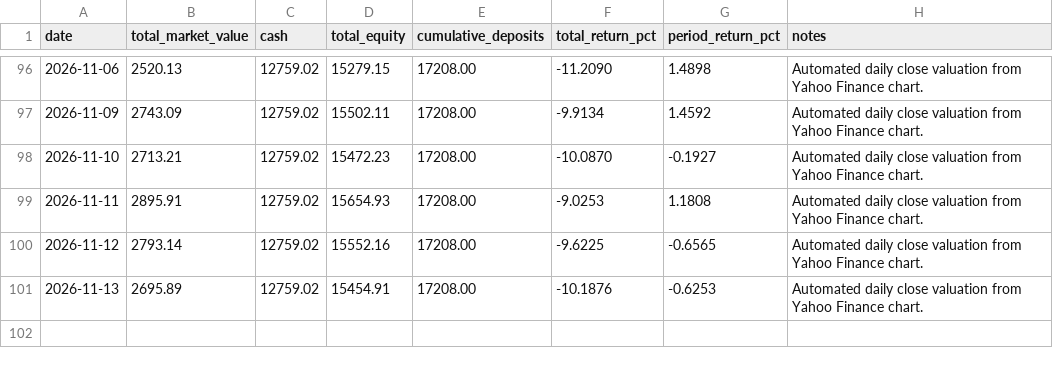
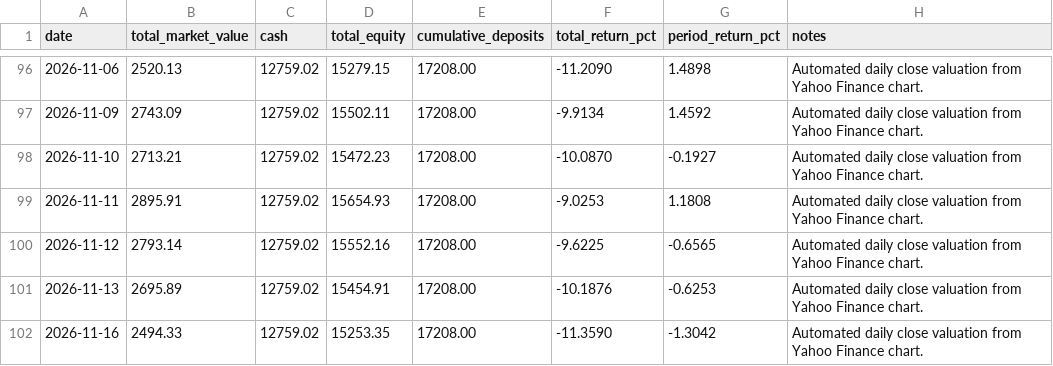
Before and after one commit to WineChord/invest, a CSV file: data/account/equity_curve.csv, drawn as a sheet; only a part is shown, gaps mark what is left out.

```diff
--- a/data/account/equity_curve.csv
+++ b/data/account/equity_curve.csv
@@ -101 +101,2 @@ date,total_market_value,cash,total_equity,cumulative_deposits,total_return_pct,p
 2026-11-13,2695.89,12759.02,15454.91,17208.00,-10.1876,-0.6253,Automated daily close valuation from Yahoo Finance chart.
+2026-11-16,2494.33,12759.02,15253.35,17208.00,-11.3590,-1.3042,Automated daily close valuation from Yahoo Finance chart.
```
Also changed, not shown: data/market/company_metrics.csv, data/market/technical_snapshots.csv, 3 other files.
